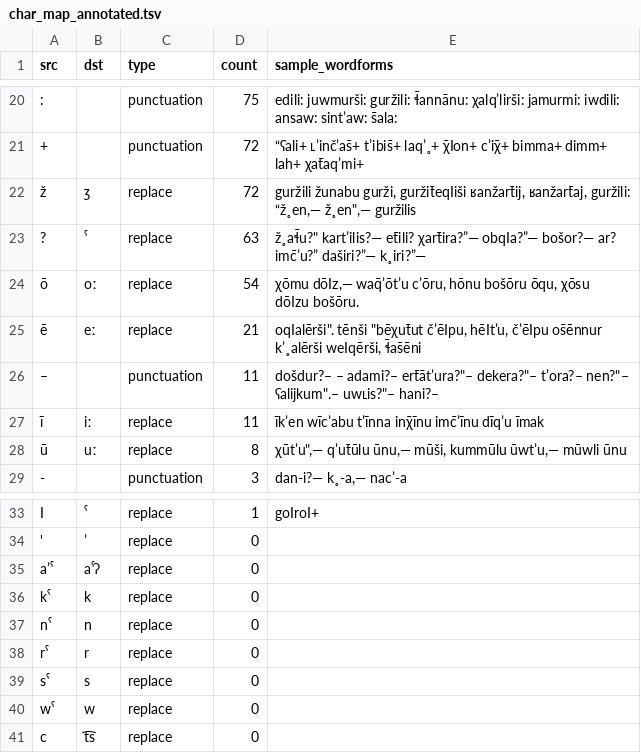
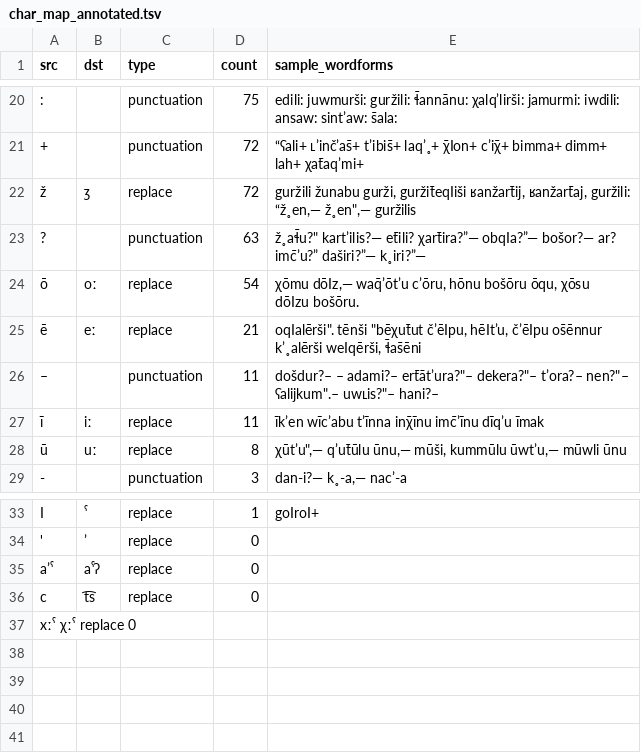
Before and after one commit to mahesh-ak/north_caucasian_asr, a TSV file: results/Archi/char_map_annotated.tsv, drawn as a sheet; only a part is shown, gaps mark what is left out; removed rows and columns are numbered as before the commit, all else as after; the diff names each change by its address in the sheet, - before the commit and + after, or states it on an @@ line.

```diff
--- a/results/Archi/char_map_annotated.tsv
+++ b/results/Archi/char_map_annotated.tsv
-B23 (dst): ˤ
+B23 (dst): (empty)
-C23 (type): replace
+C23 (type): punctuation
-row 36: kˤ | k | replace | 0
-row 37: nˤ | n | replace | 0
-row 38: rˤ | r | replace | 0
-row 39: sˤ | s | replace | 0
-row 40: wˤ | w | replace | 0
+row 37: xːˤ χːˤ replace 0
```
Also changed, not shown: results/Rutul/char_map_annotated.tsv.
